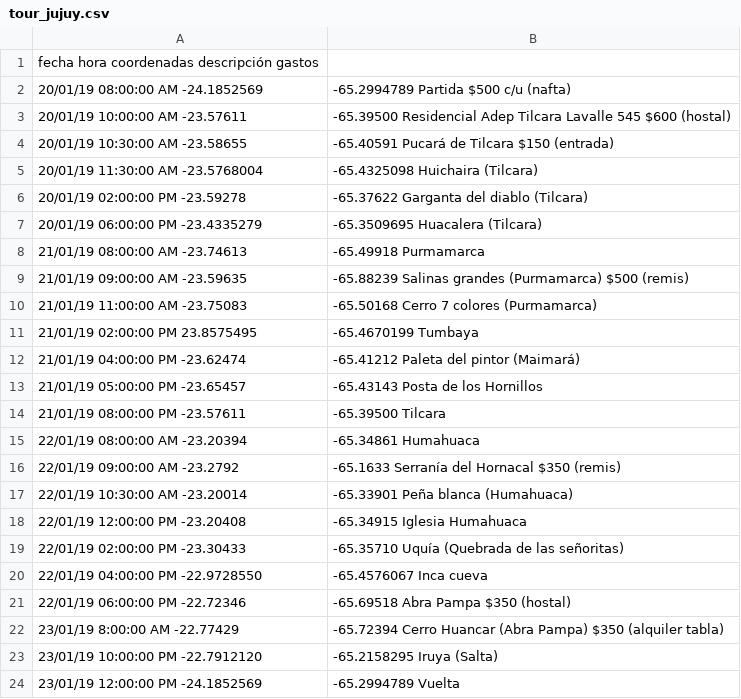
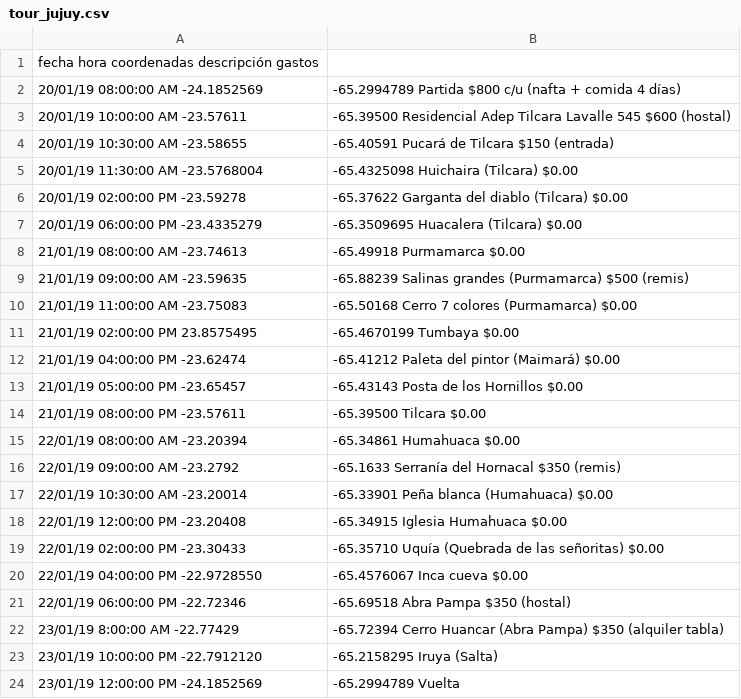
Before and after one commit to brivadeneira/Mapa-interactivo-tur-stico-de-Jujuy, a CSV file: tour_jujuy.csv, drawn as a sheet.

```diff
--- a/tour_jujuy.csv
+++ b/tour_jujuy.csv
@@ -1,21 +1,21 @@
 fecha	hora	coordenadas	descripción	gastos
-20/01/19	08:00:00 AM	-24.1852569, -65.2994789	Partida	$500 c/u (nafta)
+20/01/19	08:00:00 AM	-24.1852569, -65.2994789	Partida	$800 c/u (nafta + comida 4 días)
 20/01/19	10:00:00 AM	-23.57611,-65.39500	Residencial Adep Tilcara Lavalle 545	$600 (hostal)
 20/01/19	10:30:00 AM	-23.58655,-65.40591	Pucará de Tilcara	$150 (entrada)
-20/01/19	11:30:00 AM	-23.5768004, -65.4325098	Huichaira (Tilcara)	
-20/01/19	02:00:00 PM	-23.59278,-65.37622	Garganta del diablo (Tilcara)	
-20/01/19	06:00:00 PM	-23.4335279, -65.3509695	Huacalera (Tilcara)	
-21/01/19	08:00:00 AM	-23.74613,-65.49918	Purmamarca	
+20/01/19	11:30:00 AM	-23.5768004, -65.4325098	Huichaira (Tilcara)	$0.00
+20/01/19	02:00:00 PM	-23.59278,-65.37622	Garganta del diablo (Tilcara)	$0.00
+20/01/19	06:00:00 PM	-23.4335279, -65.3509695	Huacalera (Tilcara)	$0.00
+21/01/19	08:00:00 AM	-23.74613,-65.49918	Purmamarca	$0.00
 21/01/19	09:00:00 AM	-23.59635, -65.88239	Salinas grandes (Purmamarca)	$500 (remis)
-21/01/19	11:00:00 AM	-23.75083,-65.50168	Cerro 7 colores (Purmamarca)	
-21/01/19	02:00:00 PM	23.8575495, -65.4670199	Tumbaya	
-21/01/19	04:00:00 PM	-23.62474,-65.41212	Paleta del pintor (Maimará)	
-21/01/19	05:00:00 PM	-23.65457,-65.43143	Posta de los Hornillos	
-21/01/19	08:00:00 PM	-23.57611,-65.39500	Tilcara	
-22/01/19	08:00:00 AM	-23.20394, -65.34861	Humahuaca	
+21/01/19	11:00:00 AM	-23.75083,-65.50168	Cerro 7 colores (Purmamarca)	$0.00
+21/01/19	02:00:00 PM	23.8575495, -65.4670199	Tumbaya	$0.00
+21/01/19	04:00:00 PM	-23.62474,-65.41212	Paleta del pintor (Maimará)	$0.00
+21/01/19	05:00:00 PM	-23.65457,-65.43143	Posta de los Hornillos	$0.00
+21/01/19	08:00:00 PM	-23.57611,-65.39500	Tilcara	$0.00
+22/01/19	08:00:00 AM	-23.20394, -65.34861	Humahuaca	$0.00
 22/01/19	09:00:00 AM	-23.2792,-65.1633	Serranía del Hornacal	$350 (remis)
-22/01/19	10:30:00 AM	-23.20014,-65.33901	Peña blanca (Humahuaca)	
-22/01/19	12:00:00 PM	-23.20408,-65.34915	Iglesia Humahuaca	
-22/01/19	02:00:00 PM	-23.30433,-65.35710	Uquía (Quebrada de las señoritas)	
-22/01/19	04:00:00 PM	-22.9728550, -65.4576067	Inca cueva	
+22/01/19	10:30:00 AM	-23.20014,-65.33901	Peña blanca (Humahuaca)	$0.00
+22/01/19	12:00:00 PM	-23.20408,-65.34915	Iglesia Humahuaca	$0.00
+22/01/19	02:00:00 PM	-23.30433,-65.35710	Uquía (Quebrada de las señoritas)	$0.00
+22/01/19	04:00:00 PM	-22.9728550, -65.4576067	Inca cueva	$0.00
 22/01/19	06:00:00 PM	-22.72346,-65.69518	Abra Pampa	$350 (hostal)
```
Also changed, not shown: 1 other file.
